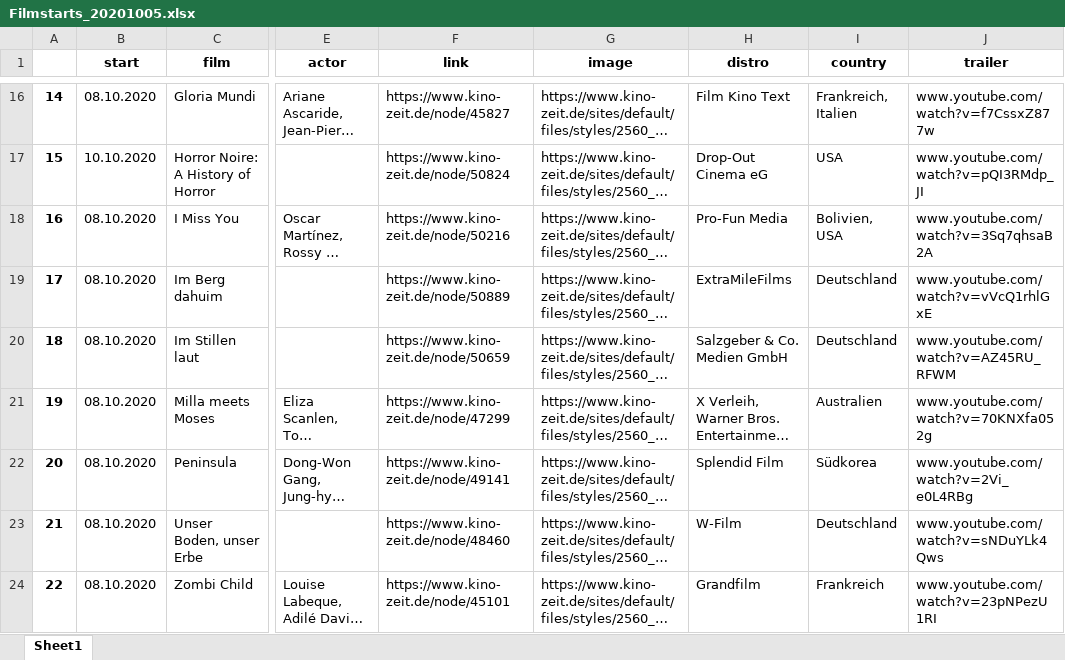
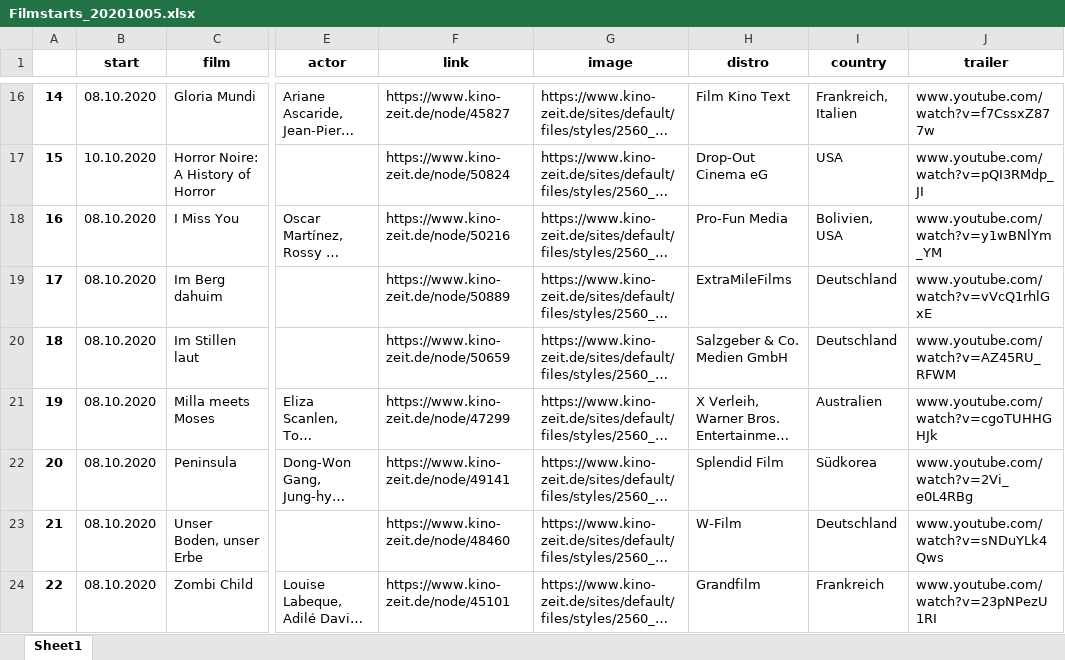
Before and after one commit to thomas-cares/data-pt-ber-08-20, an Excel workbook: filmstarts/Filmstarts_20201005.xlsx, sheet Sheet1, drawn as a sheet; only a part is shown, gaps mark what is left out; long unchanged cells end in …; values as stored, in another font and other column widths than the file's, no borders; the diff covers the shown part only; the diff names each change by its address in the sheet, - before the commit and + after, or states it on an @@ line.

```diff
--- a/filmstarts/Filmstarts_20201005.xlsx (sheet Sheet1)
+++ b/filmstarts/Filmstarts_20201005.xlsx (sheet Sheet1)
-J18 (trailer): www.youtube.com/watch?v=3Sq7qhsaB2A
+J18 (trailer): www.youtube.com/watch?v=y1wBNlYm_YM
-J21 (trailer): www.youtube.com/watch?v=70KNXfa052g
+J21 (trailer): www.youtube.com/watch?v=cgoTUHHGHJk
```
Also changed, not shown: 27 added rows and 2 edited cells elsewhere in this sheet, 10 other files.
